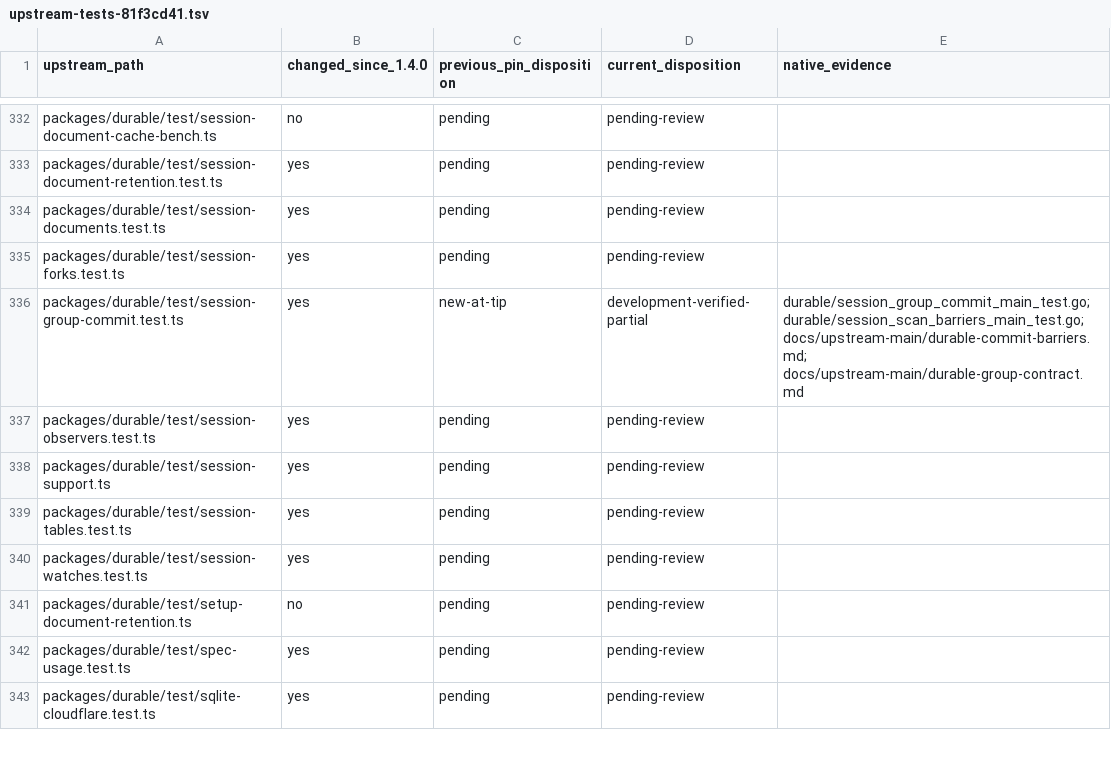
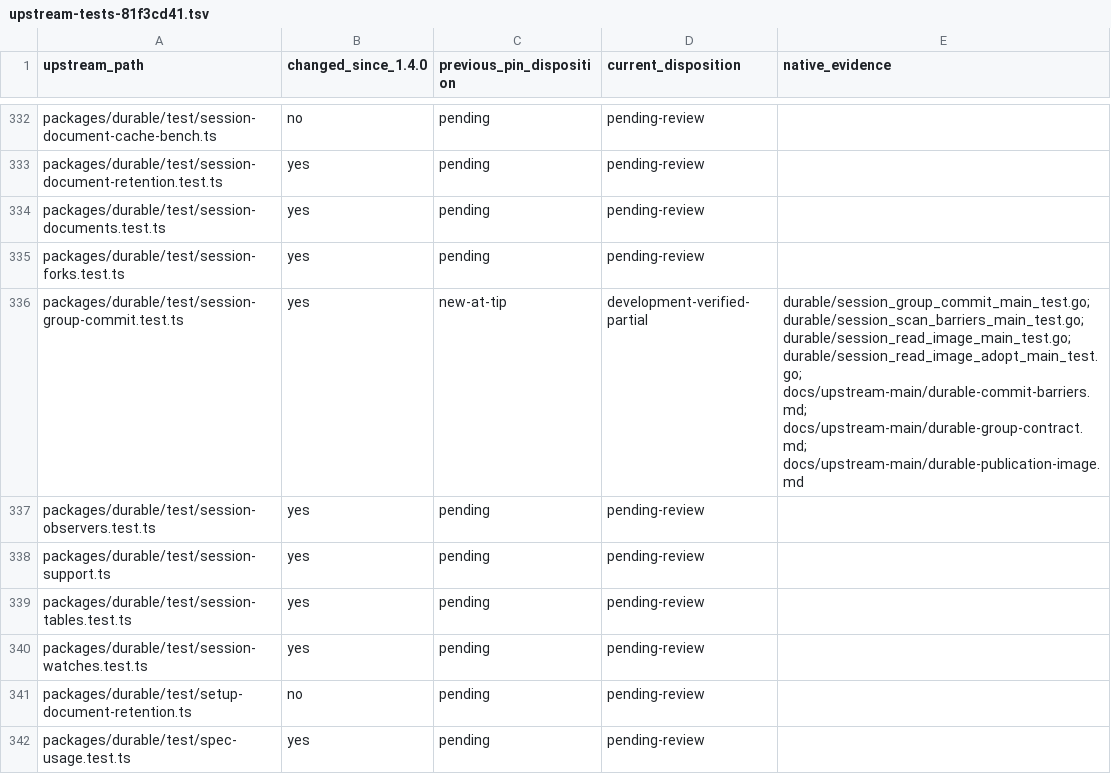
Before and after one commit to rcarmo/go-ai, a TSV file: docs/upstream-main/upstream-tests-81f3cd41.tsv, drawn as a sheet; only a part is shown, gaps mark what is left out; the shorter side is filled out with more unchanged rows.

Commit message:
Separate internal Session reads from unpublished backend images

```diff
--- a/docs/upstream-main/upstream-tests-81f3cd41.tsv
+++ b/docs/upstream-main/upstream-tests-81f3cd41.tsv
@@ -335,3 +335,3 @@ packages/durable/test/session-documents.test.ts	yes	pending	pending-review
 packages/durable/test/session-forks.test.ts	yes	pending	pending-review	
-packages/durable/test/session-group-commit.test.ts	yes	new-at-tip	development-verified-partial	durable/session_group_commit_main_test.go; durable/session_scan_barriers_main_test.go; docs/upstream-main/durable-commit-barriers.md; docs/upstream-main/durable-group-contract.md
+packages/durable/test/session-group-commit.test.ts	yes	new-at-tip	development-verified-partial	durable/session_group_commit_main_test.go; durable/session_scan_barriers_main_test.go; durable/session_read_image_main_test.go; durable/session_read_image_adopt_main_test.go; docs/upstream-main/durable-commit-barriers.md; docs/upstream-main/durable-group-contract.md; docs/upstream-main/durable-publication-image.md
 packages/durable/test/session-observers.test.ts	yes	pending	pending-review	
```
Also changed, not shown: 8 other files.
